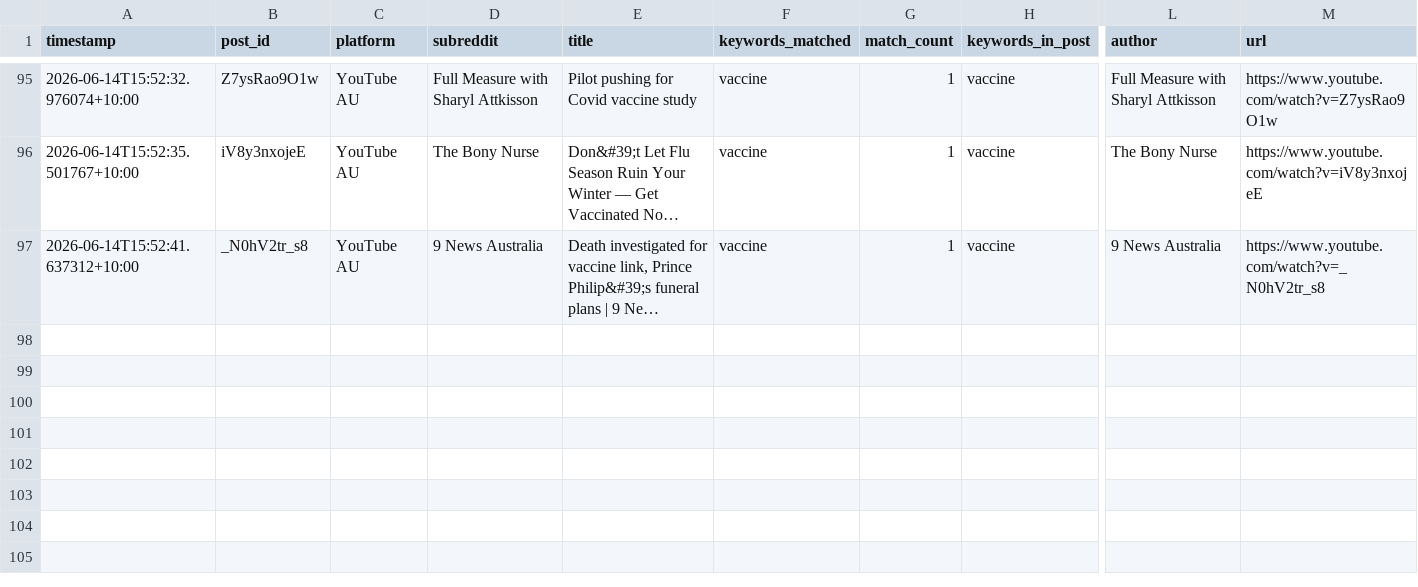
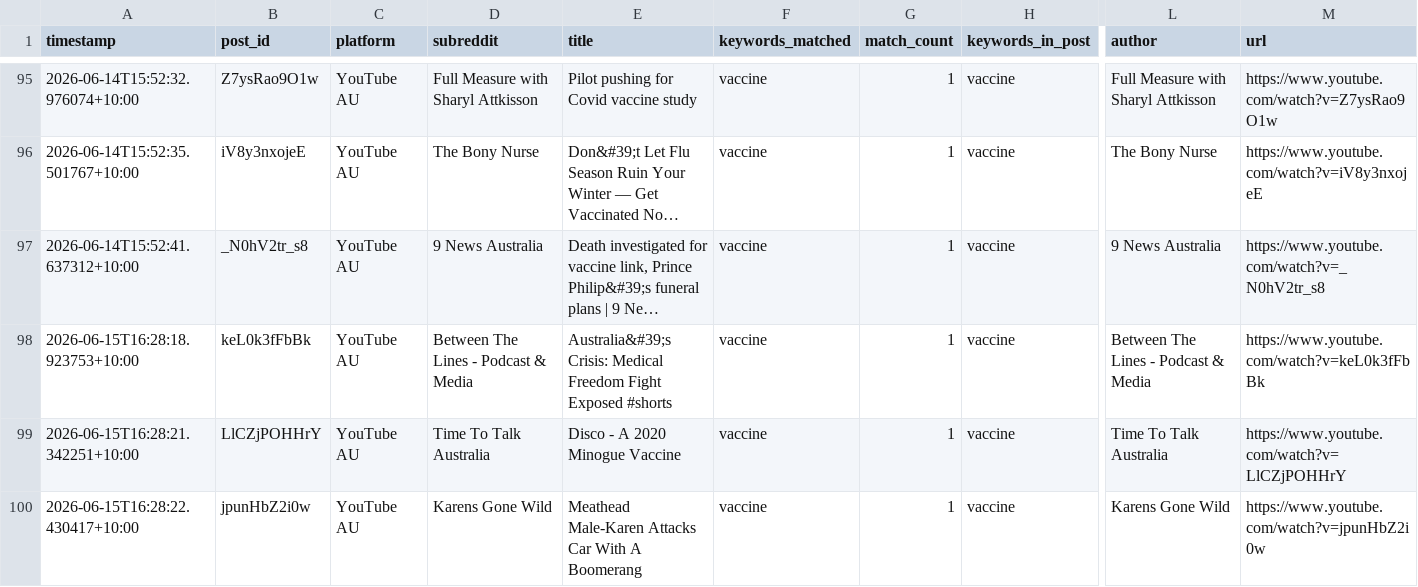
Before and after one commit to EP04/disinformation-tracker, a CSV file: youtube_results_au_all.csv, drawn as a sheet; only a part is shown, gaps mark what is left out; long unchanged cells end in …; rows hold the shown columns only; the diff names each change by its address in the sheet, - before the commit and + after, or states it on an @@ line.

```diff
--- a/youtube_results_au_all.csv
+++ b/youtube_results_au_all.csv
+row 98: 2026-06-15T16:28:18.923753+10:00 | keL0k3fFbBk | YouTube AU | Between The Lines - Podcast & Media | Australia&#39;s Crisis: Medical Freedom Fight Exposed #shorts | vaccine | 1 | vaccine | Between The Lines - Podcast & Media | https://www.youtube.com/watch?v=keL0k3fFbBk
+row 99: 2026-06-15T16:28:21.342251+10:00 | LlCZjPOHHrY | YouTube AU | Time To Talk Australia | Disco - A 2020 Minogue Vaccine | vaccine | 1 | vaccine | Time To Talk Australia | https://www.youtube.com/watch?v=LlCZjPOHHrY
+row 100: 2026-06-15T16:28:22.430417+10:00 | jpunHbZ2i0w | YouTube AU | Karens Gone Wild | Meathead Male-Karen Attacks Car With A Boomerang | vaccine | 1 | vaccine | Karens Gone Wild | https://www.youtube.com/watch?v=jpunHbZ2i0w
```
Also changed, not shown: 3 other files.
